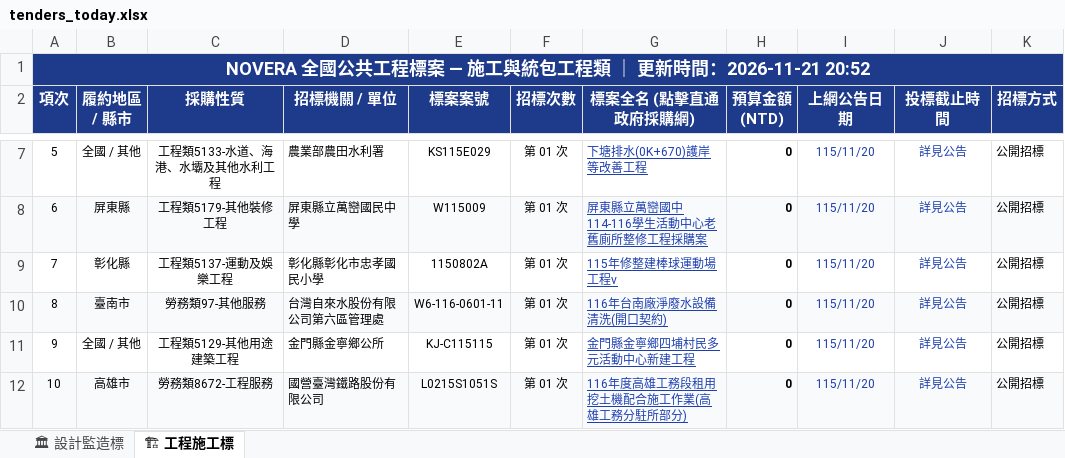
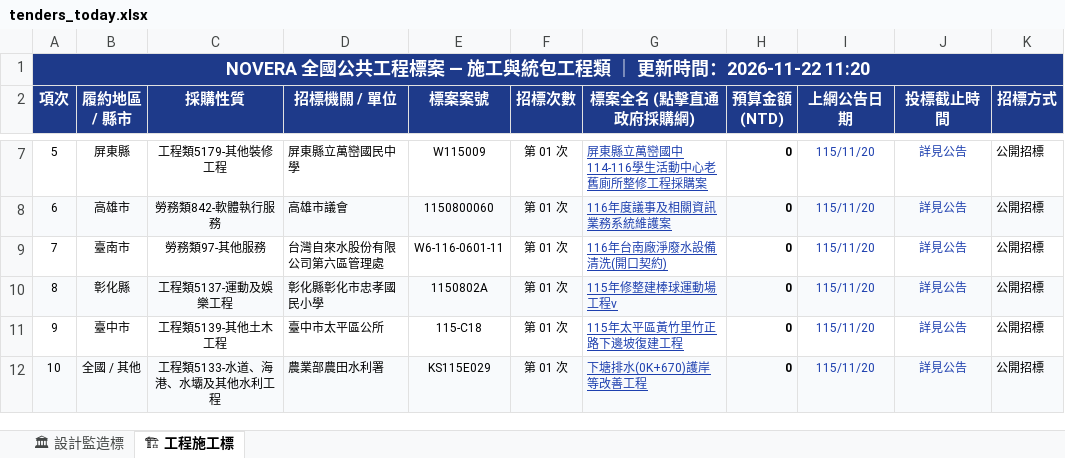
Before and after one commit to gardenai0222-a11y/gardenai0222-a11y.github.io, an Excel workbook: tenders_today.xlsx, sheet 🏗 工程施工標, drawn as a sheet; only a part is shown, gaps mark what is left out; values as stored, in another font and other column widths than the file's, no borders; the diff covers the shown part only; the diff names each change by its address in the sheet, - before the commit and + after, or states it on an @@ line.

```diff
--- a/tenders_today.xlsx (sheet 🏗 工程施工標)
+++ b/tenders_today.xlsx (sheet 🏗 工程施工標)
-A1 (項次): …新時間：2026-11-21 20:52
+A1 (項次): …新時間：2026-11-22 11:20
-B7 (履約地區 / 縣市): 全國 / 其他
+B7 (履約地區 / 縣市): 屏東縣
-C7 (採購性質): 工程類5133-水道、海港、水壩及其他水利工程
+C7 (採購性質): 工程類5179-其他裝修工程
-D7 (招標機關 / 單位): 農業部農田水利署
+D7 (招標機關 / 單位): 屏東縣立萬巒國民中學
-E7 (標案案號): KS115E029
+E7 (標案案號): W115009
-G7 (標案全名 (點擊直通政府採購網)): 下塘排水(0K+670)護岸等改善工程
+G7 (標案全名 (點擊直通政府採購網)): 屏東縣立萬巒國中114-116學生活動中心老舊廁所整修工程採購案
-B8 (履約地區 / 縣市): 屏東縣
+B8 (履約地區 / 縣市): 高雄市
-C8 (採購性質): 工程類5179-其他裝修工程
+C8 (採購性質): 勞務類842-軟體執行服務
-D8 (招標機關 / 單位): 屏東縣立萬巒國民中學
+D8 (招標機關 / 單位): 高雄市議會
-E8 (標案案號): W115009
+E8 (標案案號): 1150800060
-G8 (標案全名 (點擊直通政府採購網)): 屏東縣立萬巒國中114-116學生活動中心老舊廁所整修工程採購案
+G8 (標案全名 (點擊直通政府採購網)): 116年度議事及相關資訊業務系統維護案
-B9 (履約地區 / 縣市): 彰化縣
+B9 (履約地區 / 縣市): 臺南市
-C9 (採購性質): 工程類5137-運動及娛樂工程
+C9 (採購性質): 勞務類97-其他服務
-D9 (招標機關 / 單位): 彰化縣彰化市忠孝國民小學
+D9 (招標機關 / 單位): 台灣自來水股份有限公司第六區管理處
-E9 (標案案號): 1150802A
+E9 (標案案號): W6-116-0601-11
-G9 (標案全名 (點擊直通政府採購網)): 115年修整建棒球運動場工程v
+G9 (標案全名 (點擊直通政府採購網)): 116年台南廠淨廢水設備清洗(開口契約)
-B10 (履約地區 / 縣市): 臺南市
+B10 (履約地區 / 縣市): 彰化縣
-C10 (採購性質): 勞務類97-其他服務
+C10 (採購性質): 工程類5137-運動及娛樂工程
-D10 (招標機關 / 單位): 台灣自來水股份有限公司第六區管理處
+D10 (招標機關 / 單位): 彰化縣彰化市忠孝國民小學
-E10 (標案案號): W6-116-0601-11
+E10 (標案案號): 1150802A
-G10 (標案全名 (點擊直通政府採購網)): 116年台南廠淨廢水設備清洗(開口契約)
+G10 (標案全名 (點擊直通政府採購網)): 115年修整建棒球運動場工程v
-B11 (履約地區 / 縣市): 全國 / 其他
+B11 (履約地區 / 縣市): 臺中市
-C11 (採購性質): 工程類5129-其他用途建築工程
+C11 (採購性質): 工程類5139-其他土木工程
-D11 (招標機關 / 單位): 金門縣金寧鄉公所
+D11 (招標機關 / 單位): 臺中市太平區公所
-E11 (標案案號): KJ-C115115
+E11 (標案案號): 115-C18
-G11 (標案全名 (點擊直通政府採購網)): 金門縣金寧鄉四埔村民多元活動中心新建工程
+G11 (標案全名 (點擊直通政府採購網)): 115年太平區黃竹里竹正路下邊坡復建工程
-B12 (履約地區 / 縣市): 高雄市
+B12 (履約地區 / 縣市): 全國 / 其他
-C12 (採購性質): 勞務類8672-工程服務
+C12 (採購性質): 工程類5133-水道、海港、水壩及其他水利工程
-D12 (招標機關 / 單位): 國營臺灣鐵路股份有限公司
+D12 (招標機關 / 單位): 農業部農田水利署
-E12 (標案案號): L0215S1051S
+E12 (標案案號): KS115E029
-G12 (標案全名 (點擊直通政府採購網)): 116年度高雄工務段租用挖土機配合施工作業(高雄工務分駐所部分)
+G12 (標案全名 (點擊直通政府採購網)): 下塘排水(0K+670)護岸等改善工程
```
Also changed, not shown: 643 edited cells elsewhere in this sheet, sheet 🏛 設計監造標, 今日政府電子採購網.xlsx, 2 other files.
